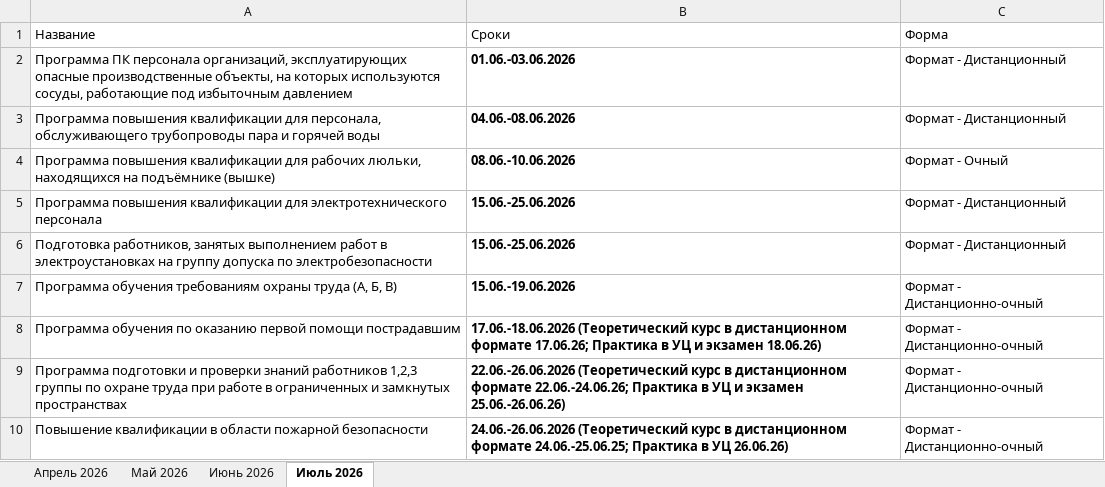
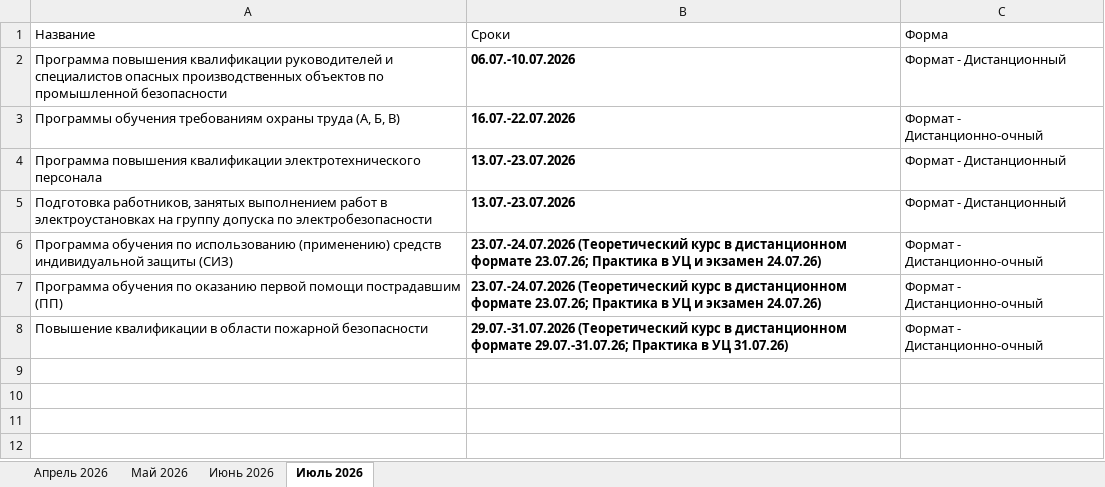
Before and after one commit to vatnikyu-crypto/energetic-site, an Excel workbook: main/data/schedule.xlsx, sheet Июль 2026, drawn as a sheet; values as stored, in another font and other column widths than the file's, no borders; removed rows and columns are numbered as before the commit, all else as after; the diff names each change by its address in the sheet, - before the commit and + after, or states it on an @@ line.

Commit message:
расписание на июль 2026

```diff
--- a/main/data/schedule.xlsx (sheet Июль 2026)
+++ b/main/data/schedule.xlsx (sheet Июль 2026)
-A2: Программа ПК персонала организаций, эксплуатирующих опасные производственные объекты, на которых используются сосуды, работающие под избыточным давлением
+A2: Программа повышения квалификации руководителей и специалистов опасных производственных объектов по промышленной безопасности
-B2: 01.06.-03.06.2026
+B2: 06.07.-10.07.2026
-row 3: Программа повышения квалификации для персонала, обслуживающего трубопроводы пара и горячей воды | 04.06.-08.06.2026 | Формат - Дистанционный
-row 4: Программа повышения квалификации для рабочих люльки, находящихся на подъёмнике (вышке) | 08.06.-10.06.2026 | Формат - Очный
+row 3: Программы обучения требованиям охраны труда (А, Б, В) | 16.07.-22.07.2026 | Формат - Дистанционно-очный
-A4: …повышения квалификации для электротехнического персонала
+A4: …повышения квалификации электротехнического персонала
-B4:B5: 15.06.-25.06.2026
+B4:B5: 13.07.-23.07.2026
-row 7: Программа обучения требованиям охраны труда (А, Б, В) | 15.06.-19.06.2026 | Формат - Дистанционно-очный
-A6: …обучения по оказанию первой помощи пострадавшим
+A6: …обучения по использованию (применению) средств индивидуальной защиты (СИЗ)
-B6: 17.06.-18.06.2026 (Теоретический курс в дистанционном формате 17.06.26; Практика в УЦ и экзамен 18.06.26)
+B6: 23.07.-24.07.2026 (Теоретический курс в дистанционном формате 23.07.26; Практика в УЦ и экзамен 24.07.26)
-A7: Программа подготовки и проверки знаний работников 1,2,3 группы по охране труда при работе в ограниченных и замкнутых пространствах
+A7: Программа обучения по оказанию первой помощи пострадавшим (ПП)
-B7: 22.06.-26.06.2026 (Теоретический курс в дистанционном формате 22.06.-24.06.26; Практика в УЦ и экзамен 25.06.-26.06.26)
+B7: 23.07.-24.07.2026 (Теоретический курс в дистанционном формате 23.07.26; Практика в УЦ и экзамен 24.07.26)
-B8: 24.06.-26.06.2026 (Теоретический курс в дистанционном формате 24.06.-25.06.25; Практика в УЦ 26.06.26)
+B8: 29.07.-31.07.2026 (Теоретический курс в дистанционном формате 29.07.-31.07.26; Практика в УЦ 31.07.26)
```
